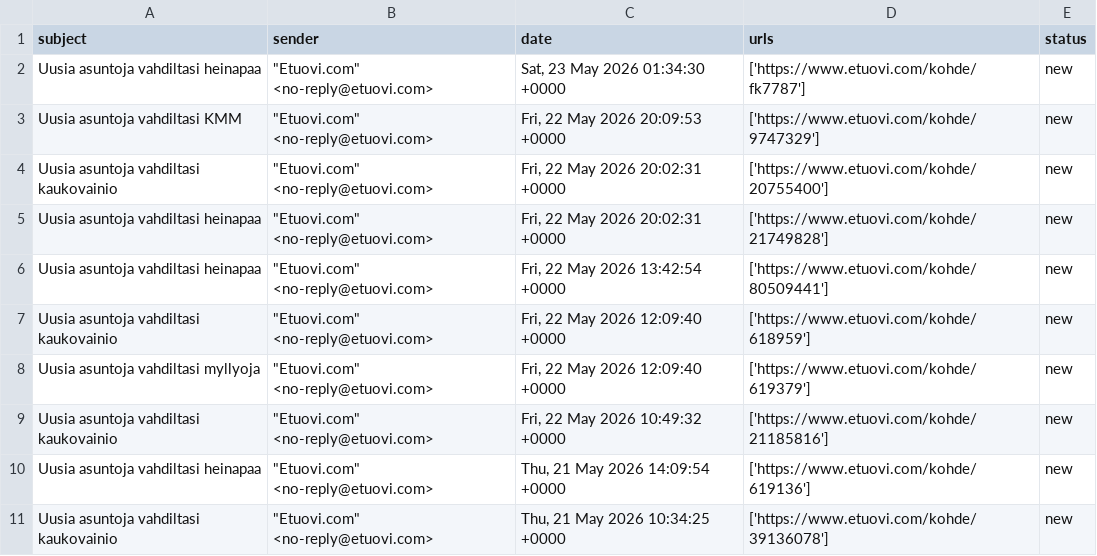
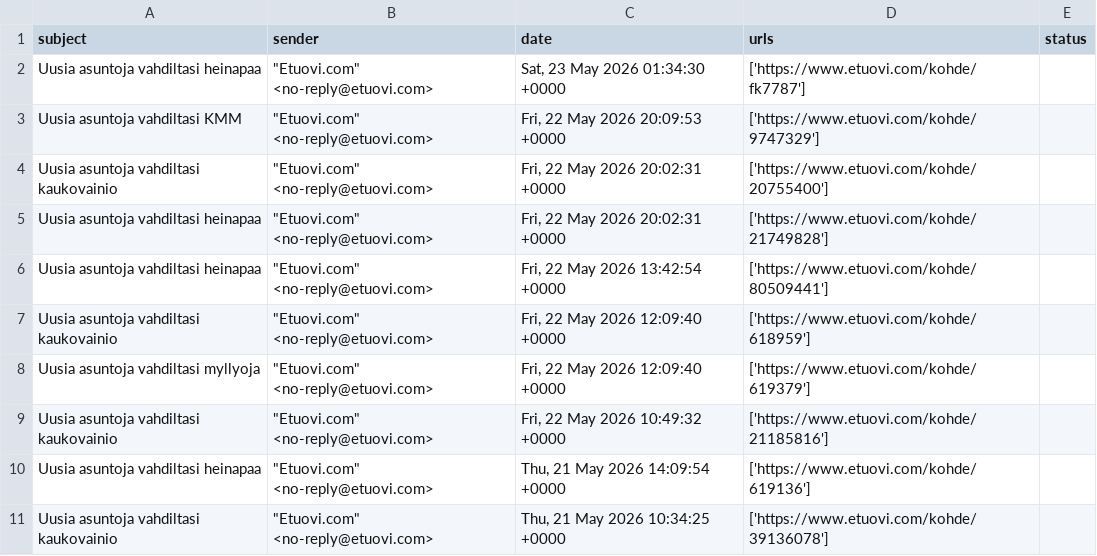
Before and after one commit to setuukka/etuovi, a CSV file: listings.csv, drawn as a sheet.

```diff
--- a/listings.csv
+++ b/listings.csv
@@ -1,11 +1,11 @@
 subject,sender,date,urls,status
-Uusia asuntoja vahdiltasi heinapaa,"""Etuovi.com"" <no-reply@etuovi.com>","Sat, 23 May 2026 01:34:30 +0000",['https://www.etuovi.com/kohde/fk7787'],new
-Uusia asuntoja vahdiltasi KMM,"""Etuovi.com"" <no-reply@etuovi.com>","Fri, 22 May 2026 20:09:53 +0000",['https://www.etuovi.com/kohde/9747329'],new
-Uusia asuntoja vahdiltasi kaukovainio,"""Etuovi.com"" <no-reply@etuovi.com>","Fri, 22 May 2026 20:02:31 +0000",['https://www.etuovi.com/kohde/20755400'],new
-Uusia asuntoja vahdiltasi heinapaa,"""Etuovi.com"" <no-reply@etuovi.com>","Fri, 22 May 2026 20:02:31 +0000",['https://www.etuovi.com/kohde/21749828'],new
-Uusia asuntoja vahdiltasi heinapaa,"""Etuovi.com"" <no-reply@etuovi.com>","Fri, 22 May 2026 13:42:54 +0000",['https://www.etuovi.com/kohde/80509441'],new
-Uusia asuntoja vahdiltasi kaukovainio,"""Etuovi.com"" <no-reply@etuovi.com>","Fri, 22 May 2026 12:09:40 +0000",['https://www.etuovi.com/kohde/618959'],new
-Uusia asuntoja vahdiltasi myllyoja,"""Etuovi.com"" <no-reply@etuovi.com>","Fri, 22 May 2026 12:09:40 +0000",['https://www.etuovi.com/kohde/619379'],new
-Uusia asuntoja vahdiltasi kaukovainio,"""Etuovi.com"" <no-reply@etuovi.com>","Fri, 22 May 2026 10:49:32 +0000",['https://www.etuovi.com/kohde/21185816'],new
-Uusia asuntoja vahdiltasi heinapaa,"""Etuovi.com"" <no-reply@etuovi.com>","Thu, 21 May 2026 14:09:54 +0000",['https://www.etuovi.com/kohde/619136'],new
-Uusia asuntoja vahdiltasi kaukovainio,"""Etuovi.com"" <no-reply@etuovi.com>","Thu, 21 May 2026 10:34:25 +0000",['https://www.etuovi.com/kohde/39136078'],new
+Uusia asuntoja vahdiltasi heinapaa,"""Etuovi.com"" <no-reply@etuovi.com>","Sat, 23 May 2026 01:34:30 +0000",['https://www.etuovi.com/kohde/fk7787'],
+Uusia asuntoja vahdiltasi KMM,"""Etuovi.com"" <no-reply@etuovi.com>","Fri, 22 May 2026 20:09:53 +0000",['https://www.etuovi.com/kohde/9747329'],
+Uusia asuntoja vahdiltasi kaukovainio,"""Etuovi.com"" <no-reply@etuovi.com>","Fri, 22 May 2026 20:02:31 +0000",['https://www.etuovi.com/kohde/20755400'],
+Uusia asuntoja vahdiltasi heinapaa,"""Etuovi.com"" <no-reply@etuovi.com>","Fri, 22 May 2026 20:02:31 +0000",['https://www.etuovi.com/kohde/21749828'],
+Uusia asuntoja vahdiltasi heinapaa,"""Etuovi.com"" <no-reply@etuovi.com>","Fri, 22 May 2026 13:42:54 +0000",['https://www.etuovi.com/kohde/80509441'],
+Uusia asuntoja vahdiltasi kaukovainio,"""Etuovi.com"" <no-reply@etuovi.com>","Fri, 22 May 2026 12:09:40 +0000",['https://www.etuovi.com/kohde/618959'],
+Uusia asuntoja vahdiltasi myllyoja,"""Etuovi.com"" <no-reply@etuovi.com>","Fri, 22 May 2026 12:09:40 +0000",['https://www.etuovi.com/kohde/619379'],
+Uusia asuntoja vahdiltasi kaukovainio,"""Etuovi.com"" <no-reply@etuovi.com>","Fri, 22 May 2026 10:49:32 +0000",['https://www.etuovi.com/kohde/21185816'],
+Uusia asuntoja vahdiltasi heinapaa,"""Etuovi.com"" <no-reply@etuovi.com>","Thu, 21 May 2026 14:09:54 +0000",['https://www.etuovi.com/kohde/619136'],
+Uusia asuntoja vahdiltasi kaukovainio,"""Etuovi.com"" <no-reply@etuovi.com>","Thu, 21 May 2026 10:34:25 +0000",['https://www.etuovi.com/kohde/39136078'],
```
Also changed, not shown: 1 other file.
